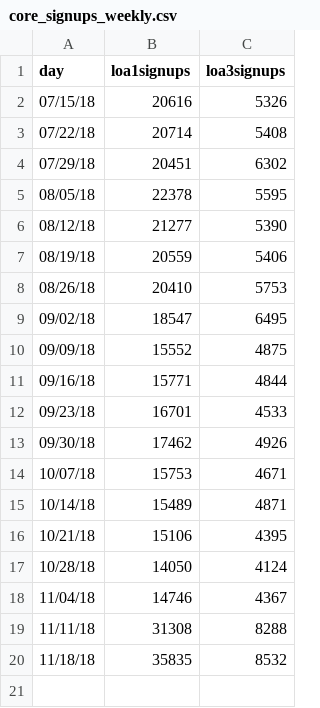
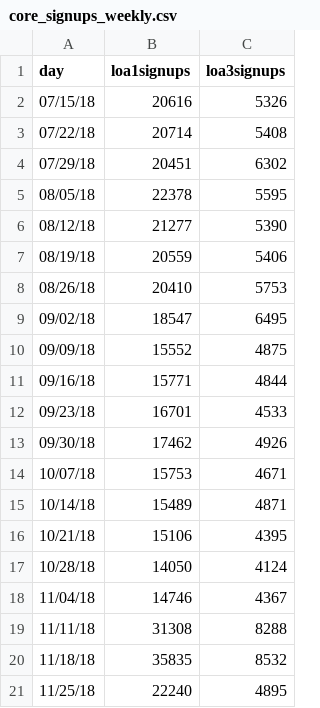
Before and after one commit to limitlessloop/vets.gov-status, a CSV file: _data/core_signups_weekly.csv, drawn as a sheet; the diff names each change by its address in the sheet, - before the commit and + after, or states it on an @@ line.

```diff
--- a/_data/core_signups_weekly.csv
+++ b/_data/core_signups_weekly.csv
+row 21: 11/25/18 | 22240 | 4895
```
Also changed, not shown: _data/core_signupstotal_weekly.csv, _data/discharge_mobile.csv, 3 other files.
